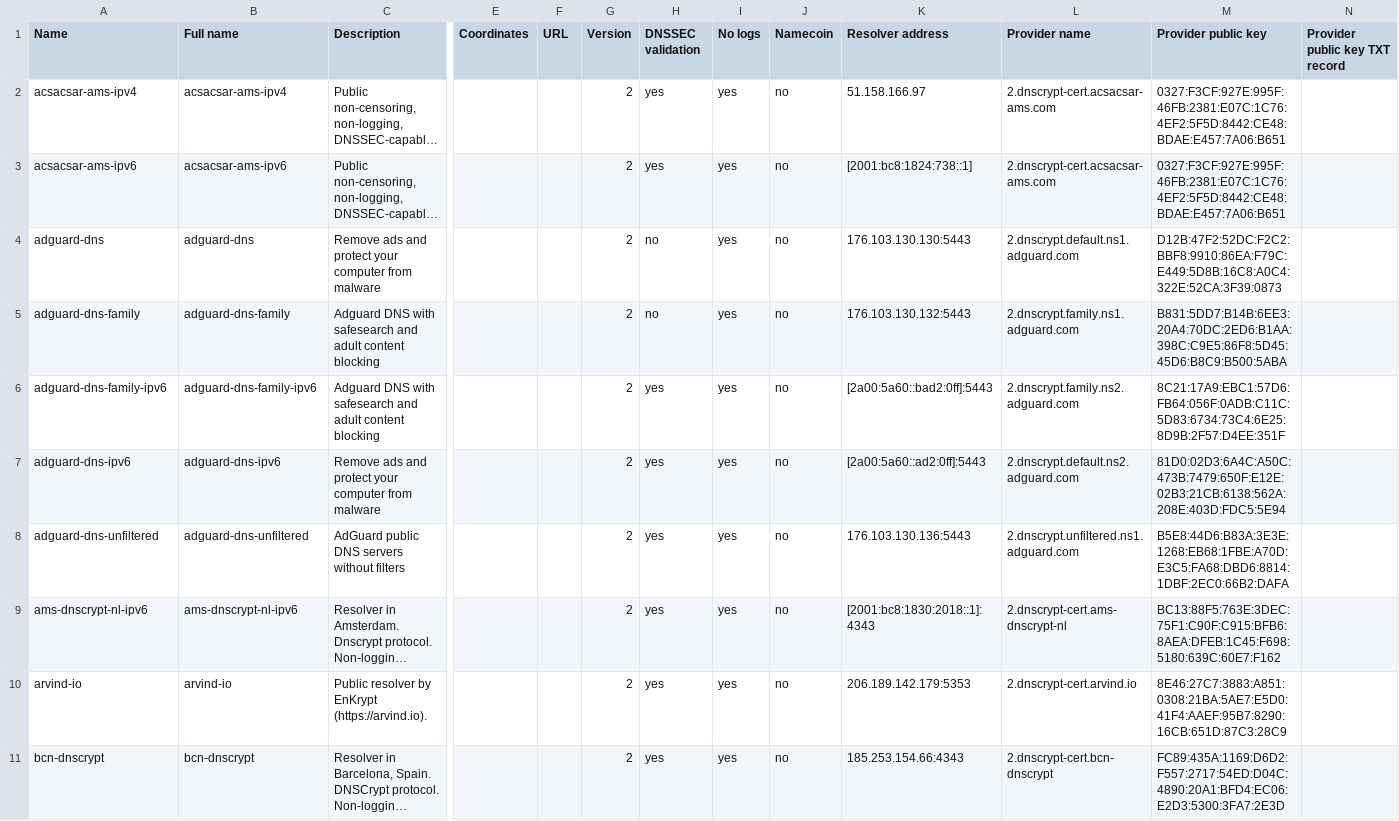
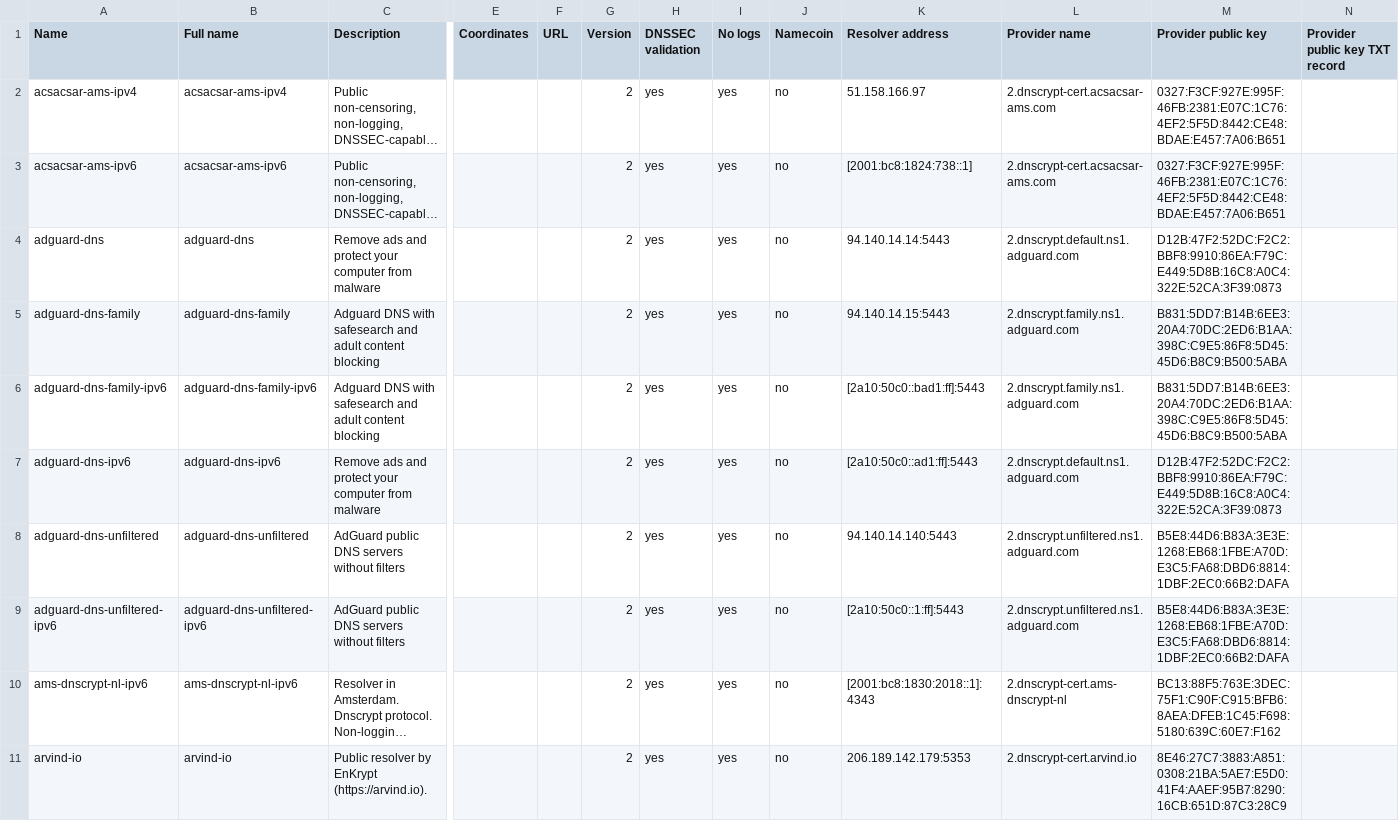
Before and after one commit to DNSCrypt/dnscrypt-resolvers, a CSV file: v1/dnscrypt-resolvers.csv, drawn as a sheet; only a part is shown, gaps mark what is left out; the shorter side is filled out with more unchanged rows; long unchanged cells end in …; rows hold the shown columns only; the diff names each change by its address in the sheet, - before the commit and + after, or states it on an @@ line.

```diff
--- a/v1/dnscrypt-resolvers.csv
+++ b/v1/dnscrypt-resolvers.csv
-H4:H5 (DNSSEC validation): no
+H4:H5 (DNSSEC validation): yes
-K4 (Resolver address): 176.103.130.130:5443
+K4 (Resolver address): 94.140.14.14:5443
-K5 (Resolver address): 176.103.130.132:5443
+K5 (Resolver address): 94.140.14.15:5443
-K6 (Resolver address): [2a00:5a60::bad2:0ff]:5443
+K6 (Resolver address): [2a10:50c0::bad1:ff]:5443
-L6 (Provider name): 2.dnscrypt.family.ns2.adguard.com
+L6 (Provider name): 2.dnscrypt.family.ns1.adguard.com
-M6 (Provider public key): 8C21:17A9:EBC1:57D6:FB64:056F:0ADB:C11C:5D83:6734:73C4:6E25:8D9B:2F57:D4EE:351F
+M6 (Provider public key): B831:5DD7:B14B:6EE3:20A4:70DC:2ED6:B1AA:398C:C9E5:86F8:5D45:45D6:B8C9:B500:5ABA
-K7 (Resolver address): [2a00:5a60::ad2:0ff]:5443
+K7 (Resolver address): [2a10:50c0::ad1:ff]:5443
-L7 (Provider name): 2.dnscrypt.default.ns2.adguard.com
+L7 (Provider name): 2.dnscrypt.default.ns1.adguard.com
-M7 (Provider public key): 81D0:02D3:6A4C:A50C:473B:7479:650F:E12E:02B3:21CB:6138:562A:208E:403D:FDC5:5E94
+M7 (Provider public key): D12B:47F2:52DC:F2C2:BBF8:9910:86EA:F79C:E449:5D8B:16C8:A0C4:322E:52CA:3F39:0873
-K8 (Resolver address): 176.103.130.136:5443
+K8 (Resolver address): 94.140.14.140:5443
+row 9: adguard-dns-unfiltered-ipv6 | adguard-dns-unfiltered-ipv6 | AdGuard public DNS servers without filters |  |  | 2 | yes | yes | no | [2a10:50c0::1:ff]:5443 | 2.dnscrypt.unfiltered.ns1.adguard.com | B5E8:44D6:B83A:3E3E:1268:EB68:1FBE:A70D:E3C5:FA68:DBD6:8814:1DBF:2EC0:66B2:DAFA
```
Also changed, not shown: 4 other files.
